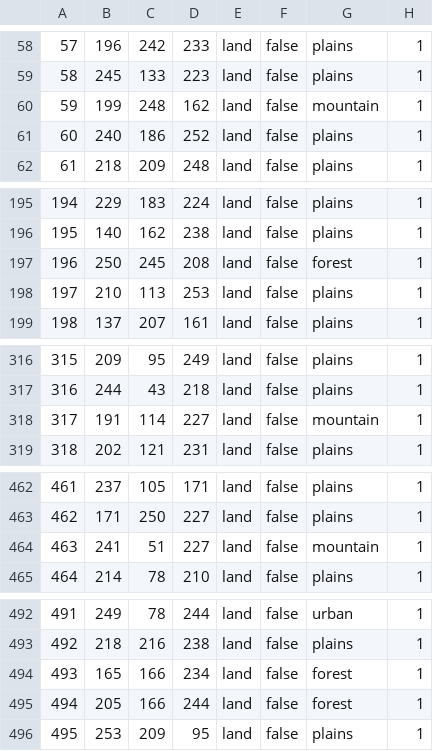
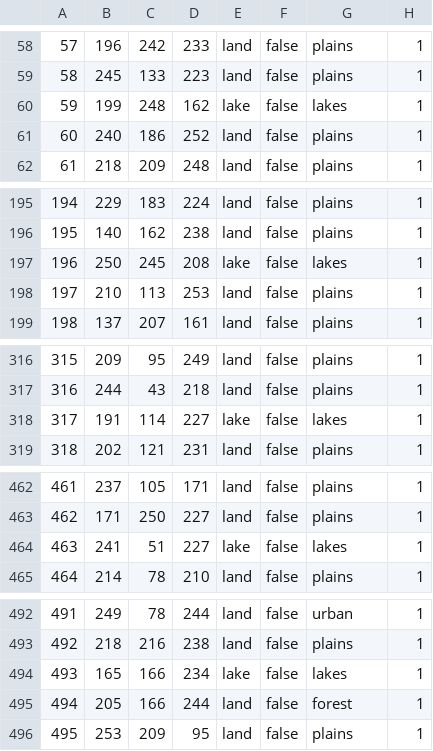
Before and after one commit to RobloxFanboy86/1V1mod, a CSV file: map/definition.csv, drawn as a sheet; only a part is shown, gaps mark what is left out; the diff covers the shown part only.

```diff
--- a/map/definition.csv
+++ b/map/definition.csv
@@ -59,3 +59,3 @@
 58;245;133;223;land;false;plains;1
-59;199;248;162;land;false;mountain;1
+59;199;248;162;lake;false;lakes;1
 60;240;186;252;land;false;plains;1
@@ -196,3 +196,3 @@
 195;140;162;238;land;false;plains;1
-196;250;245;208;land;false;forest;1
+196;250;245;208;lake;false;lakes;1
 197;210;113;253;land;false;plains;1
@@ -317,3 +317,3 @@
 316;244;43;218;land;false;plains;1
-317;191;114;227;land;false;mountain;1
+317;191;114;227;lake;false;lakes;1
 318;202;121;231;land;false;plains;1
@@ -463,3 +463,3 @@
 462;171;250;227;land;false;plains;1
-463;241;51;227;land;false;mountain;1
+463;241;51;227;lake;false;lakes;1
 464;214;78;210;land;false;plains;1
@@ -493,3 +493,3 @@
 492;218;216;238;land;false;plains;1
-493;165;166;234;land;false;forest;1
+493;165;166;234;lake;false;lakes;1
 494;205;166;244;land;false;forest;1
```
Also changed, not shown: 14 edited cells elsewhere in this file, 4 other files.
